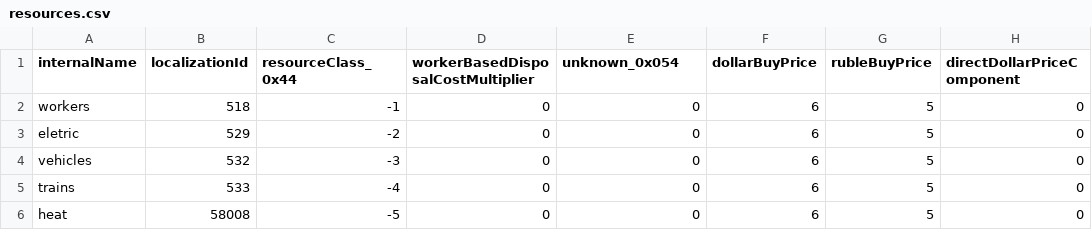
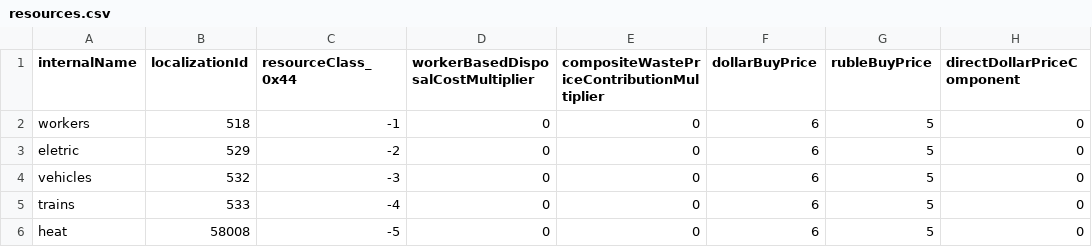
Before and after one commit to PresFox/soviet-republic-research, a CSV file: resources.csv, drawn as a sheet; only a part is shown; the diff names each change by its address in the sheet, - before the commit and + after, or states it on an @@ line.

Commit message:
Identify composite waste price multiplier

```diff
--- a/resources.csv
+++ b/resources.csv
-E1: unknown_0x054
+E1: compositeWastePriceContributionMultiplier
```
Also changed, not shown: 4 other files.
